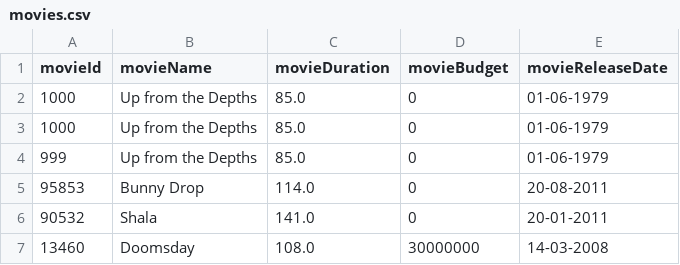
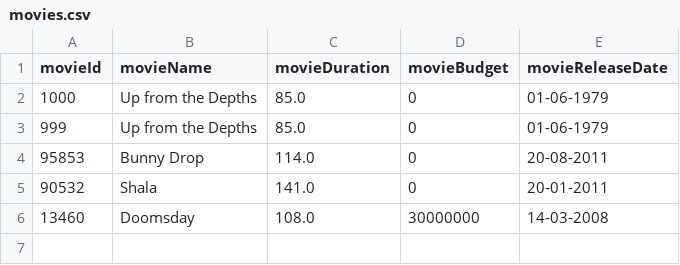
Before and after one commit to giuseppe-mazzeo/java, a CSV file: faculdade/2024-25/projeto/parte1/test-files/movies.csv, drawn as a sheet; the diff names each change by its address in the sheet, - before the commit and + after, or states it on an @@ line.

Commit message:
projeto parte1 finalizado

```diff
--- a/faculdade/2024-25/projeto/parte1/test-files/movies.csv
+++ b/faculdade/2024-25/projeto/parte1/test-files/movies.csv
-row 3: 1000 | Up from the Depths | 85.0 | 0 | 01-06-1979
```
Also changed, not shown: 6 other files.
